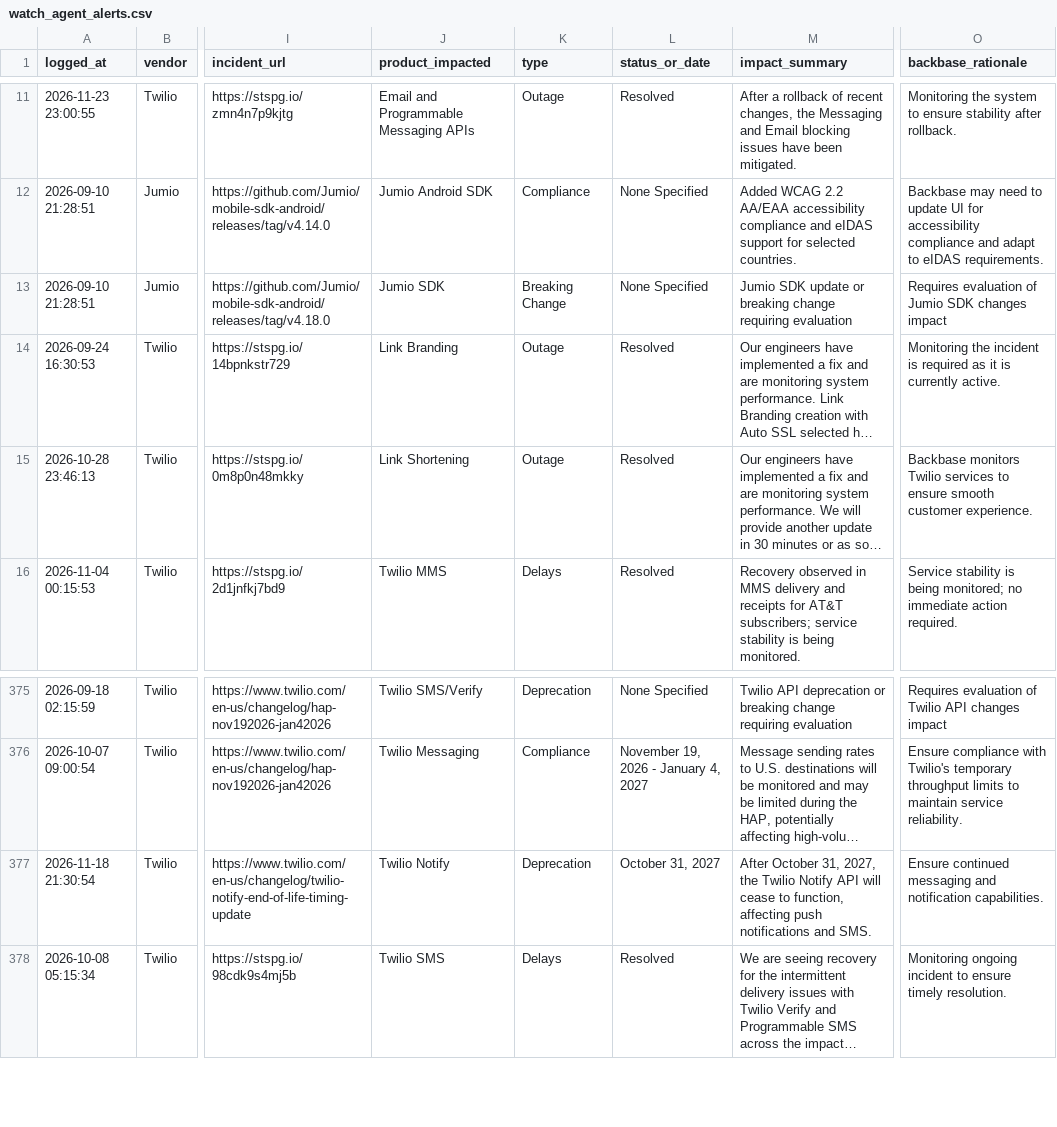
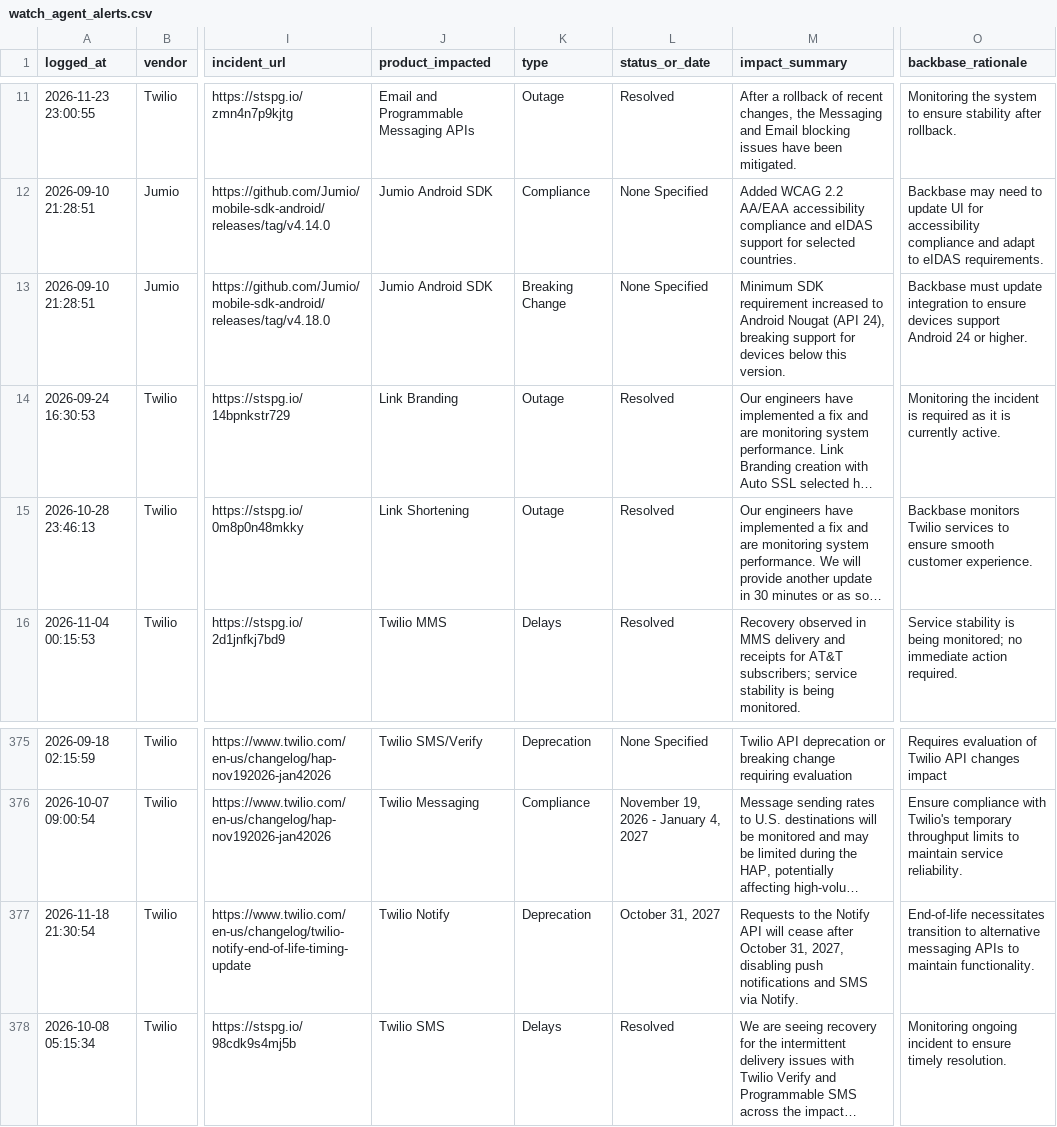
Before and after one commit to abhishek883388/ai_watch_marketplace, a CSV file: watch_agent_alerts.csv, drawn as a sheet; only a part is shown, gaps mark what is left out; long unchanged cells end in …; the diff names each change by its address in the sheet, - before the commit and + after, or states it on an @@ line.

```diff
--- a/watch_agent_alerts.csv
+++ b/watch_agent_alerts.csv
-J13 (product_impacted): Jumio SDK
+J13 (product_impacted): Jumio Android SDK
-M13 (impact_summary): Jumio SDK update or breaking change requiring evaluation
+M13 (impact_summary): Minimum SDK requirement increased to Android Nougat (API 24), breaking support for devices below this version.
-O13 (backbase_rationale): Requires evaluation of Jumio SDK changes impact
+O13 (backbase_rationale): Backbase must update integration to ensure devices support Android 24 or higher.
-M377 (impact_summary): After October 31, 2027, the Twilio Notify API will cease to function, affecting push notifications and SMS.
+M377 (impact_summary): Requests to the Notify API will cease after October 31, 2027, disabling push notifications and SMS via Notify.
-O377 (backbase_rationale): Ensure continued messaging and notification capabilities.
+O377 (backbase_rationale): End-of-life necessitates transition to alternative messaging APIs to maintain functionality.
```
Also changed, not shown: zendesk_watch_agent_alerts.csv.
